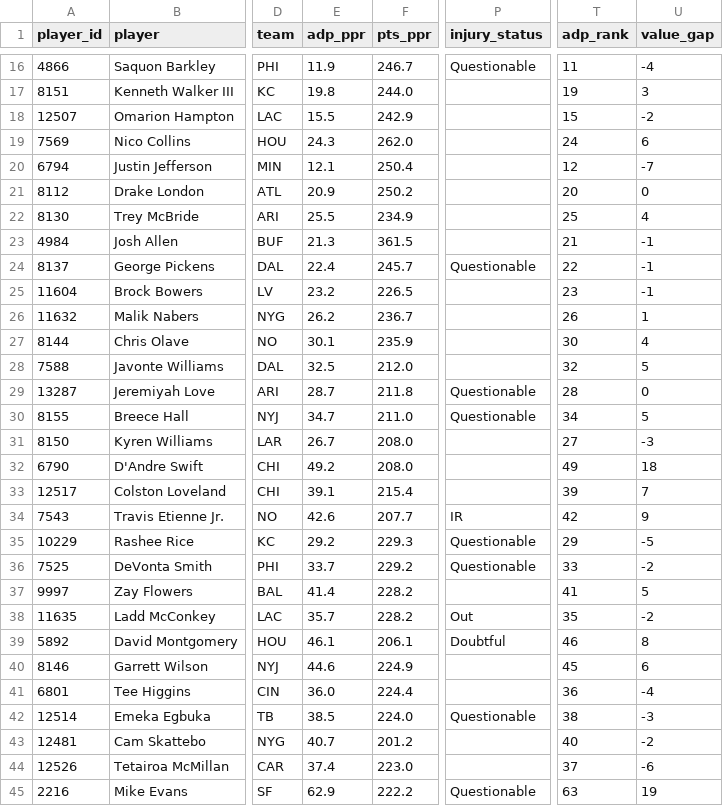
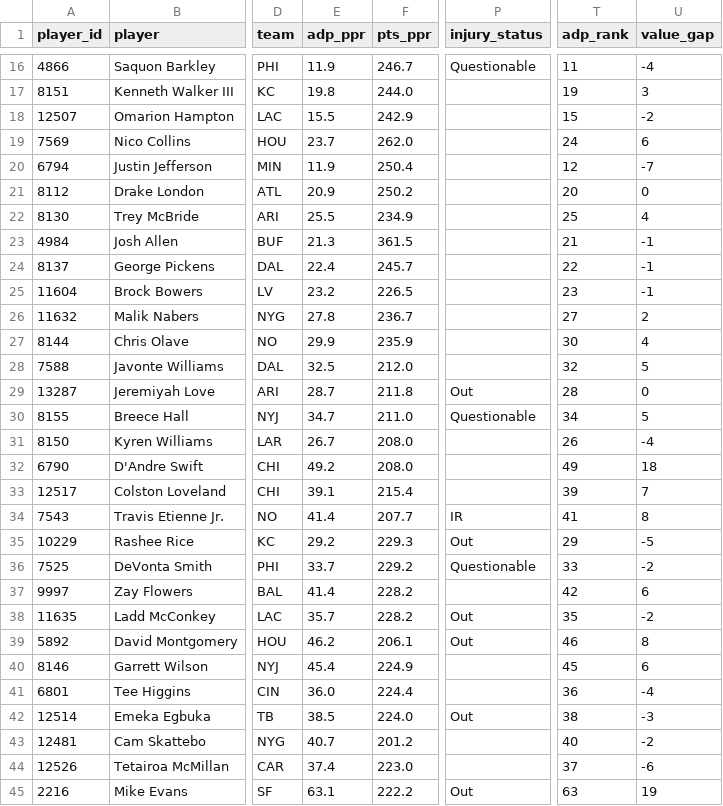
Before and after one commit to jujubosh/2026-draft, a CSV file: cheat_sheet.csv, drawn as a sheet; only a part is shown, gaps mark what is left out; the diff covers the shown part only; the diff names each change by its address in the sheet, - before the commit and + after, or states it on an @@ line.

```diff
--- a/cheat_sheet.csv
+++ b/cheat_sheet.csv
-E19 (adp_ppr): 24.3
+E19 (adp_ppr): 23.7
-E20 (adp_ppr): 12.1
+E20 (adp_ppr): 11.9
-P24 (injury_status): Questionable
+P24 (injury_status): (empty)
-E26 (adp_ppr): 26.2
+E26 (adp_ppr): 27.8
-T26 (adp_rank): 26
+T26 (adp_rank): 27
-U26 (value_gap): 1
+U26 (value_gap): 2
-E27 (adp_ppr): 30.1
+E27 (adp_ppr): 29.9
-P29 (injury_status): Questionable
+P29 (injury_status): Out
-T31 (adp_rank): 27
+T31 (adp_rank): 26
-U31 (value_gap): -3
+U31 (value_gap): -4
-E34 (adp_ppr): 42.6
+E34 (adp_ppr): 41.4
-T34 (adp_rank): 42
+T34 (adp_rank): 41
-U34 (value_gap): 9
+U34 (value_gap): 8
-P35 (injury_status): Questionable
+P35 (injury_status): Out
-T37 (adp_rank): 41
+T37 (adp_rank): 42
-U37 (value_gap): 5
+U37 (value_gap): 6
-E39 (adp_ppr): 46.1
+E39 (adp_ppr): 46.2
-P39 (injury_status): Doubtful
+P39 (injury_status): Out
-E40 (adp_ppr): 44.6
+E40 (adp_ppr): 45.4
-P42 (injury_status): Questionable
+P42 (injury_status): Out
-E45 (adp_ppr): 62.9
+E45 (adp_ppr): 63.1
-P45 (injury_status): Questionable
+P45 (injury_status): Out
```
Also changed, not shown: 2 added rows, 2 removed rows and 99 edited cells elsewhere in this file, players.csv, 9 other files.
